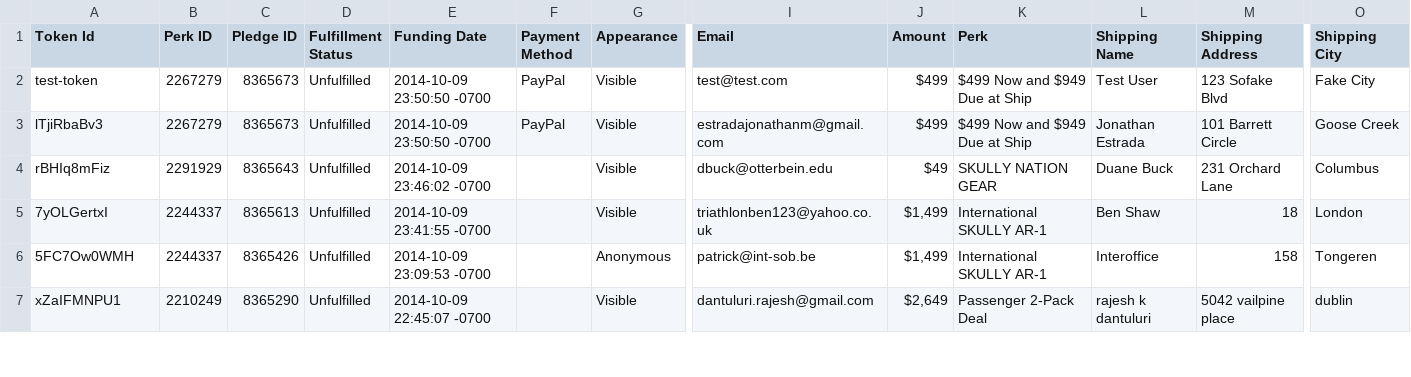
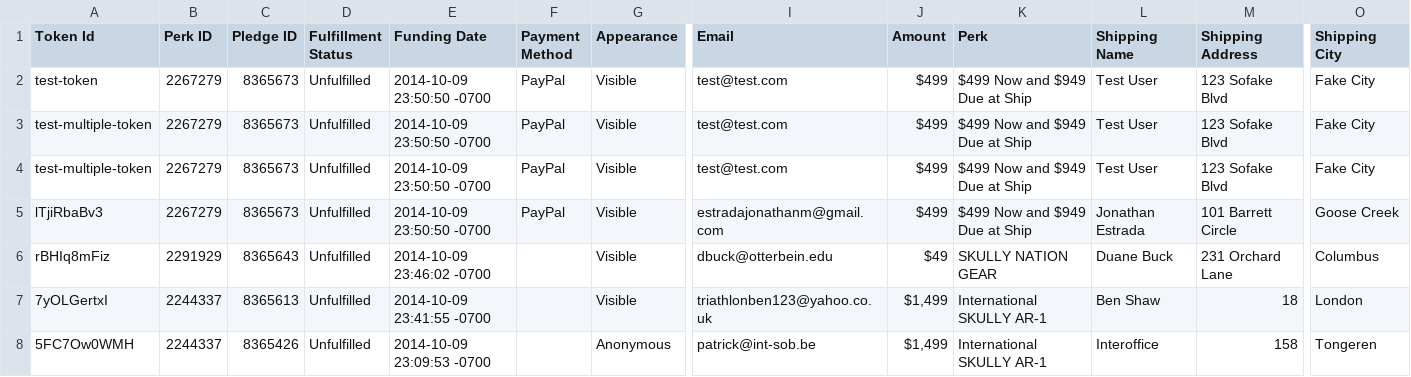
Before and after one commit to hanzoai/commerce, a CSV file: store/resources/contributions.csv, drawn as a sheet; only a part is shown, gaps mark what is left out; the shorter side is filled out with more unchanged rows; rows hold the shown columns only; the diff names each change by its address in the sheet, - before the commit and + after, or states it on an @@ line.

Commit message:
test-multiple-token

```diff
--- a/store/resources/contributions.csv
+++ b/store/resources/contributions.csv
+row 3: test-multiple-token | 2267279 | 8365673 | Unfulfilled | 2014-10-09 23:50:50 -0700 | PayPal | Visible | test@test.com | $499 | $499 Now and $949 Due at Ship | Test User | 123 Sofake Blvd | Fake City
+row 4: test-multiple-token | 2267279 | 8365673 | Unfulfilled | 2014-10-09 23:50:50 -0700 | PayPal | Visible | test@test.com | $499 | $499 Now and $949 Due at Ship | Test User | 123 Sofake Blvd | Fake City
```
